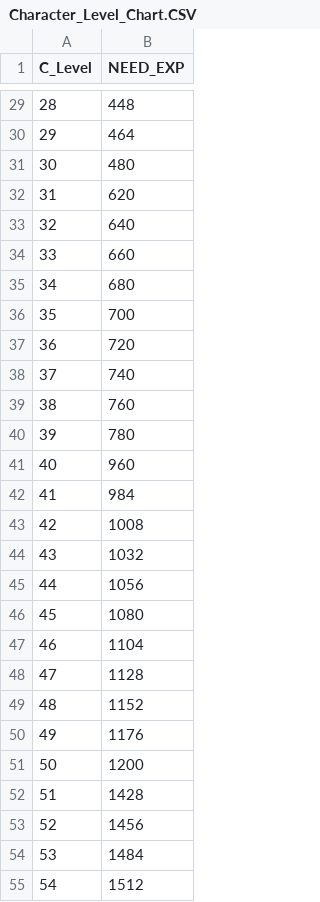
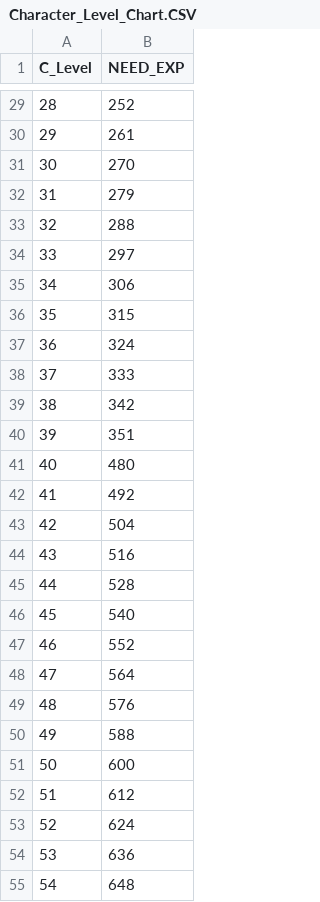
Before and after one commit to Kkuing-Team-Project/VamSurLike, a CSV file: Assets/Resources/Data/Character_Level_Chart.CSV, drawn as a sheet; only a part is shown, gaps mark what is left out; the diff covers the shown part only.

```diff
--- a/Assets/Resources/Data/Character_Level_Chart.CSV
+++ b/Assets/Resources/Data/Character_Level_Chart.CSV
@@ -29,27 +29,27 @@ C_Level,NEED_EXP
-28,448
-29,464
-30,480
-31,620
-32,640
-33,660
-34,680
-35,700
-36,720
-37,740
-38,760
-39,780
-40,960
-41,984
-42,1008
-43,1032
-44,1056
-45,1080
-46,1104
-47,1128
-48,1152
-49,1176
-50,1200
-51,1428
-52,1456
-53,1484
-54,1512
+28,252
+29,261
+30,270
+31,279
+32,288
+33,297
+34,306
+35,315
+36,324
+37,333
+38,342
+39,351
+40,480
+41,492
+42,504
+43,516
+44,528
+45,540
+46,552
+47,564
+48,576
+49,588
+50,600
+51,612
+52,624
+53,636
+54,648
```
Also changed, not shown: 52 edited cells elsewhere in this file, 35 other files.
